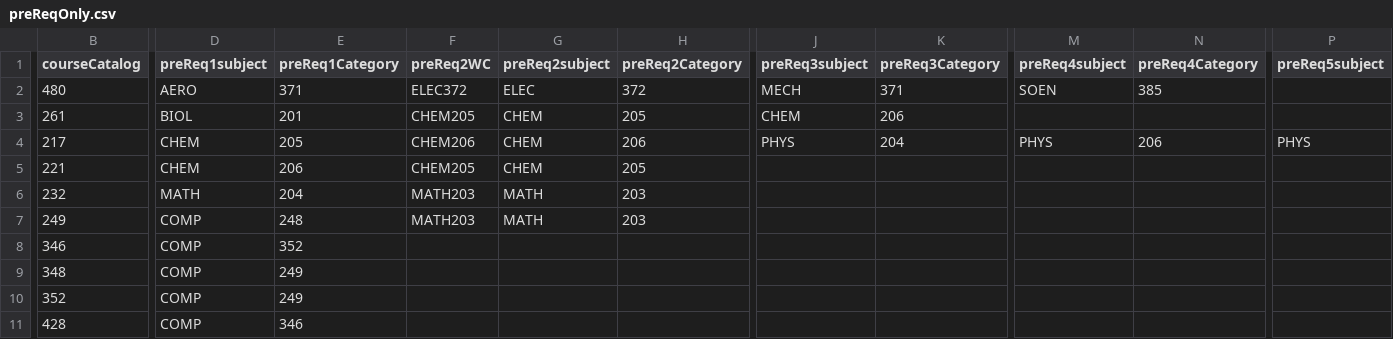
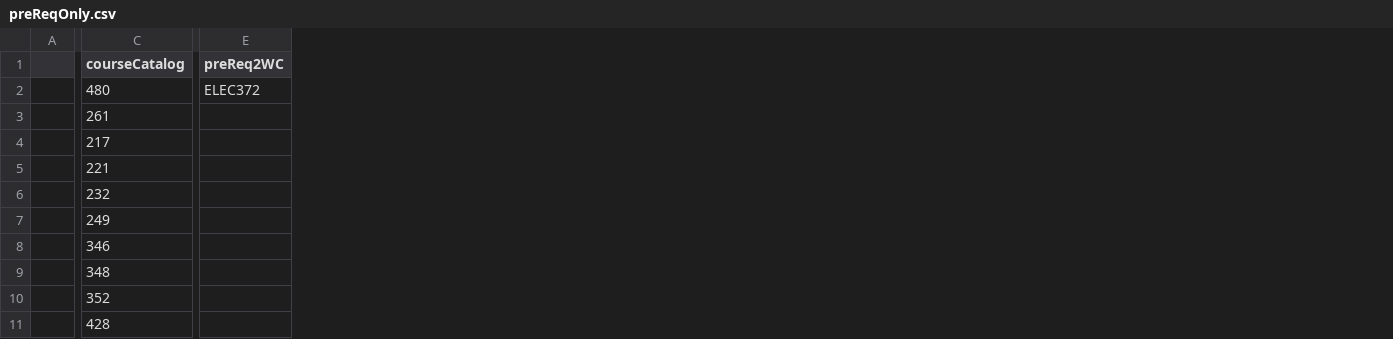
Before and after one commit to sal515/programPlanner, a CSV file: backendNodeJS/csv/preReqOnly.csv, drawn as a sheet; only a part is shown, gaps mark what is left out; removed rows and columns are numbered as before the commit, all else as after; the diff covers the shown part only; the diff names each change by its address in the sheet, - before the commit and + after, or states it on an @@ line.

```diff
--- a/backendNodeJS/csv/preReqOnly.csv
+++ b/backendNodeJS/csv/preReqOnly.csv
+column A, empty
-column D (preReq1subject), rows 2-11: AERO | BIOL | CHEM | CHEM | MATH | COMP | COMP | COMP | COMP | COMP
-column E (preReq1Category), rows 2-11: 371 | 201 | 205 | 206 | 204 | 248 | 352 | 249 | 249 | 346
-column G (preReq2subject), rows 2-7: ELEC | CHEM | CHEM | CHEM | MATH | MATH
-column H (preReq2Category), rows 2-7: 372 | 205 | 206 | 205 | 203 | 203
-column J (preReq3subject), rows 2-4: MECH | CHEM | PHYS
-column K (preReq3Category), rows 2-4: 371 | 206 | 204
-column M (preReq4subject), rows 2-4: SOEN |  | PHYS
-column N (preReq4Category), rows 2-4: 385 |  | 206
-column P (preReq5subject), row 4: PHYS
-E3 (preReq2WC): CHEM205
+E3 (preReq2WC): (empty)
-E4 (preReq2WC): CHEM206
+E4 (preReq2WC): (empty)
-E5 (preReq2WC): CHEM205
+E5 (preReq2WC): (empty)
-E6:E7 (preReq2WC): MATH203
+E6:E7 (preReq2WC): (empty)
```
Also changed, not shown: 7 removed columns and 25 edited cells elsewhere in this file, backendNodeJS/csv/coReqOnly.csv, backendNodeJS/csv/nt.csv, 2 other files.
